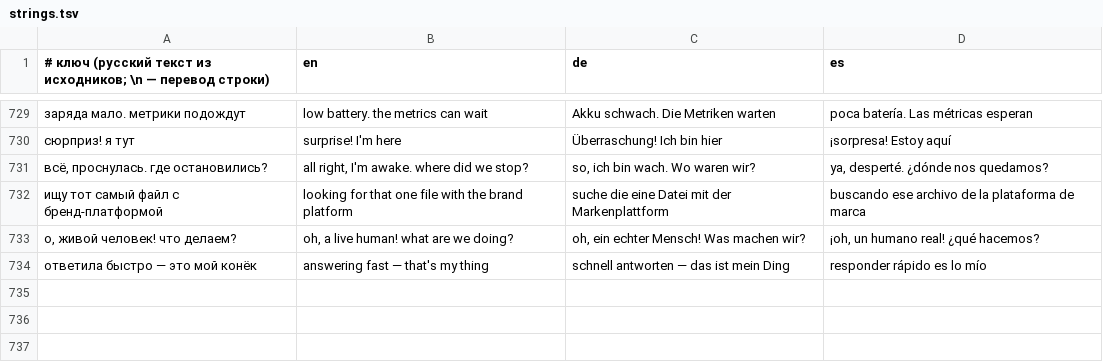
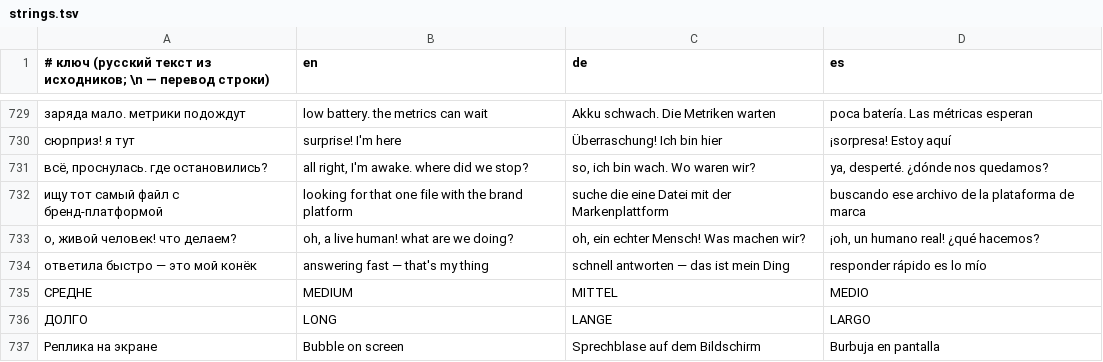
Before and after one commit to claudesiniakov/sinminions, a TSV file: l10n/strings.tsv, drawn as a sheet; only a part is shown, gaps mark what is left out; the diff names each change by its address in the sheet, - before the commit and + after, or states it on an @@ line.

Commit message:
Настройка «Реплика на экране»: быстро, средне (как было), долго
Длительность показа реплики была зашита в автомат (talkDuration = 4 с). Теперь это
настройка: 2,5 / 4 / 7 секунд, средний вариант — прежнее поведение, поэтому у тех,
кто ничего не менял, ничего не сдвинется.

- Core: BubbleDuration с уровнями и зажимом, BehaviorConfig по умолчанию берёт средний;
- Prefs: ключ bubbleDuration (целое, средний по умолчанию), прокидывается в behaviorConfig;
- Настройки: пикер рядом с частотой реплик;
- переводы en/de/es; тест на порядок уровней и на то, что средний = прежние 4 секунды.

```diff
--- a/l10n/strings.tsv
+++ b/l10n/strings.tsv
+row 735: СРЕДНЕ | MEDIUM | MITTEL | MEDIO
+row 736: ДОЛГО | LONG | LANGE | LARGO
+row 737: Реплика на экране | Bubble on screen | Sprechblase auf dem Bildschirm | Burbuja en pantalla
```
Also changed, not shown: 5 other files.
